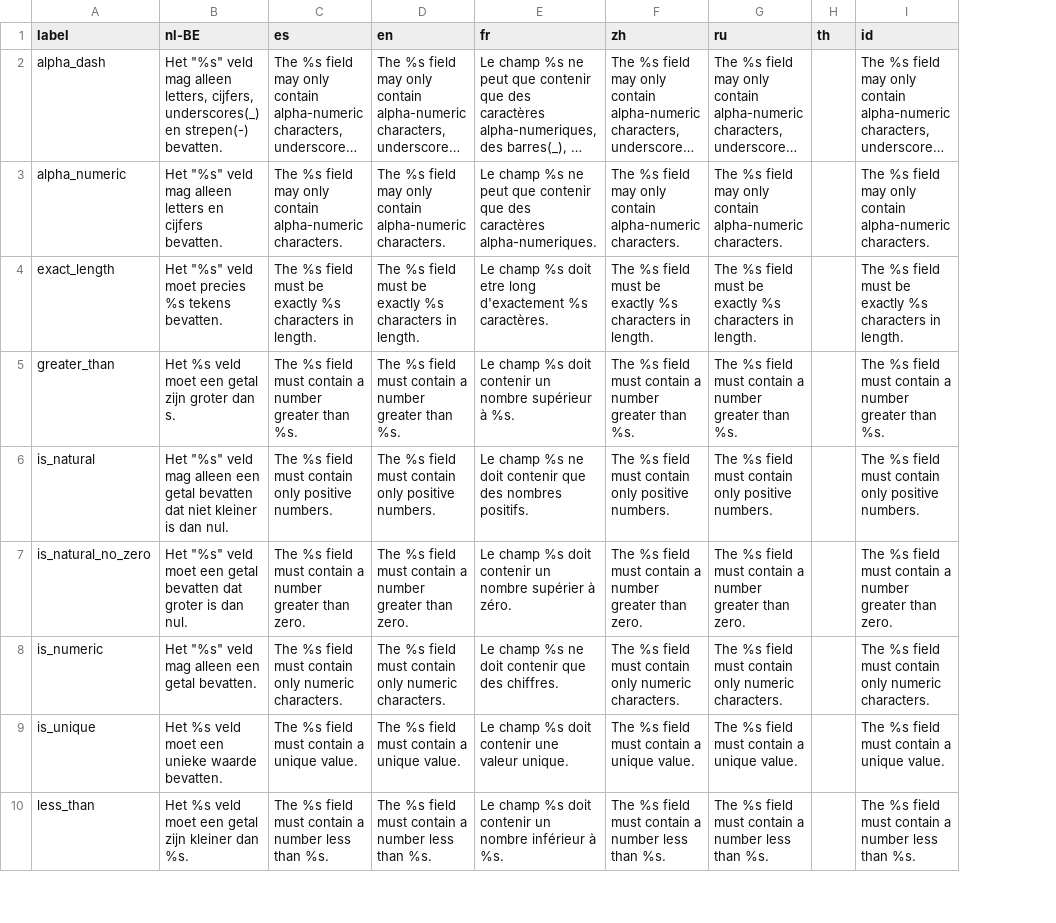
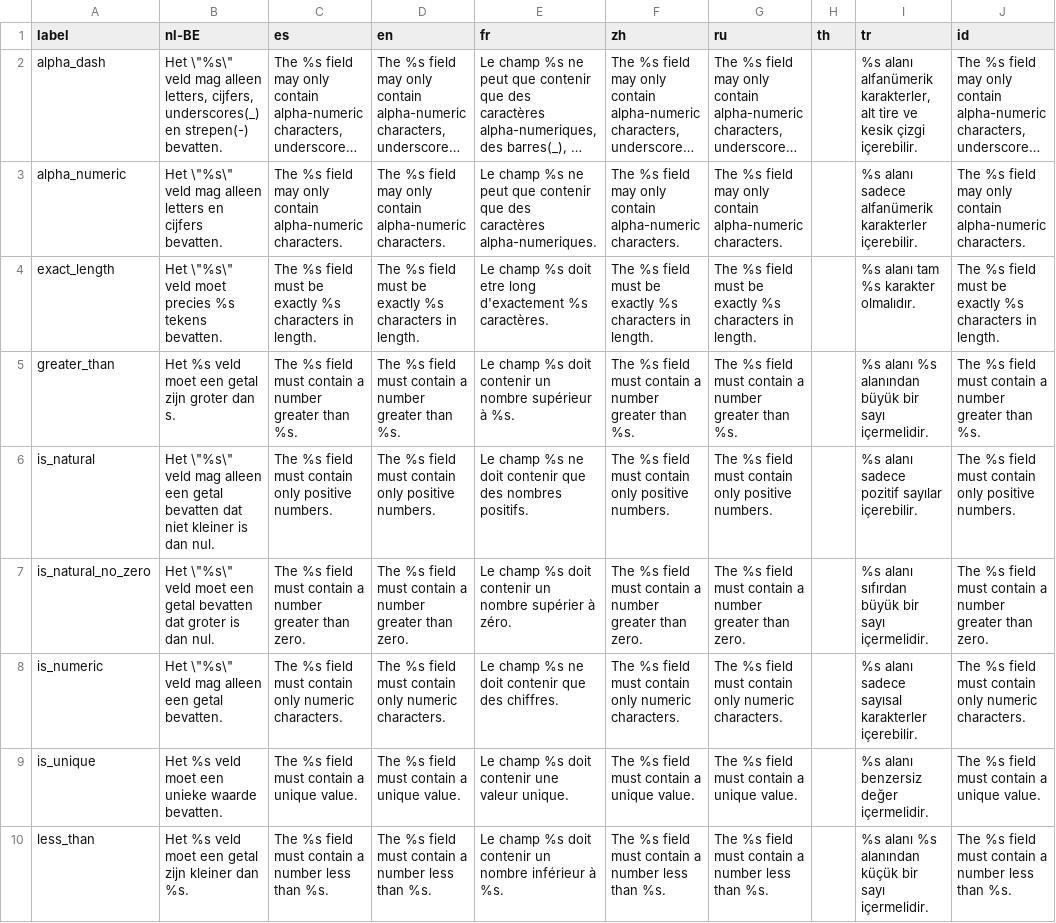
Before and after one commit to opensourcepos/opensourcepos, a CSV file: translations/form_validation_lang.csv, drawn as a sheet; only a part is shown; long unchanged cells end in …; the diff covers the shown part only; the diff names each change by its address in the sheet, - before the commit and + after, or states it on an @@ line.

```diff
--- a/translations/form_validation_lang.csv
+++ b/translations/form_validation_lang.csv
+column I (tr), rows 2-10: %s alanı alfanümerik karakterler, alt tire ve kesik çizgi içerebilir. | %s alanı sadece alfanümerik karakterler içerebilir. | %s alanı tam %s karakter olmalıdır. | %s alanı %s alanından büyük bir sayı içermelidir. | %s alanı sadece pozitif sayılar içerebilir. | %s alanı sıfırdan büyük bir sayı içermelidir. | %s alanı sadece sayısal karakterler içerebilir. | %s alanı benzersiz değer içermelidir. | %s alanı %s alanından küçük bir sayı içermelidir.
-B2 (nl-BE): Het "%s" veld mag…
+B2 (nl-BE): Het \"%s\" veld mag…
-B3 (nl-BE): Het "%s" veld mag…
+B3 (nl-BE): Het \"%s\" veld mag…
-B4 (nl-BE): Het "%s" veld moet…
+B4 (nl-BE): Het \"%s\" veld moet…
-B6 (nl-BE): Het "%s" veld mag…
+B6 (nl-BE): Het \"%s\" veld mag…
-B7 (nl-BE): Het "%s" veld moet…
+B7 (nl-BE): Het \"%s\" veld moet…
-B8 (nl-BE): Het "%s" veld mag alleen een getal bevatten.
+B8 (nl-BE): Het \"%s\" veld mag alleen een getal bevatten.
```
Also changed, not shown: 6 edited cells elsewhere in this file, translations/giftcards_lang.csv, translations/items_lang.csv, 54 other files.
